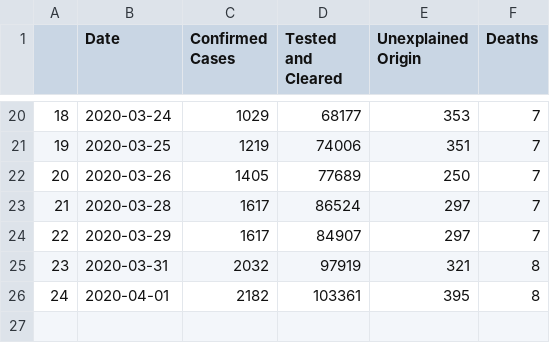
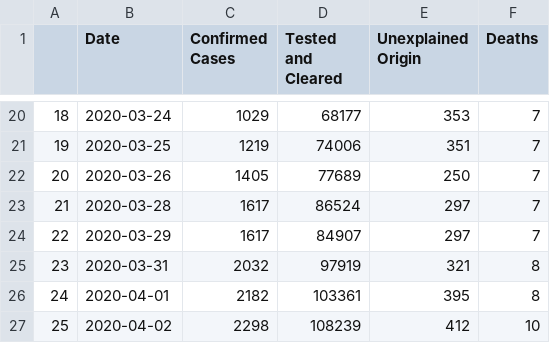
Before and after one commit to dgcarr/COVIDnswStatus, a CSV file: NSW_HealthData.csv, drawn as a sheet; only a part is shown, gaps mark what is left out; the diff names each change by its address in the sheet, - before the commit and + after, or states it on an @@ line.

Commit message:
Update NSW_HealthData.csv

```diff
--- a/NSW_HealthData.csv
+++ b/NSW_HealthData.csv
+row 27: 25 | 2020-04-02 | 2298 | 108239 | 412 | 10
```
